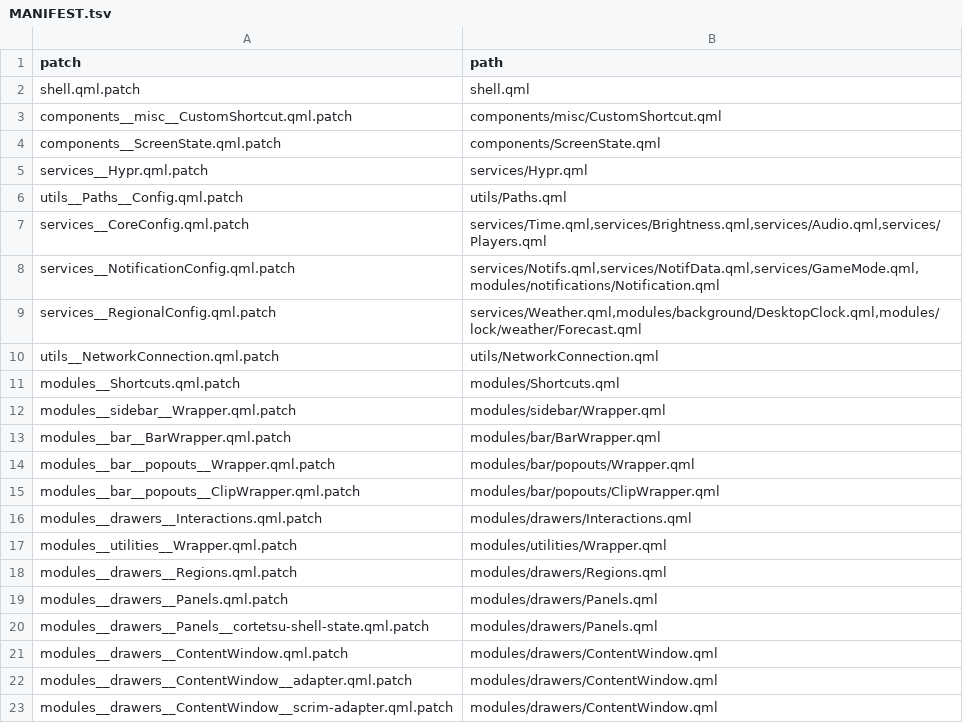
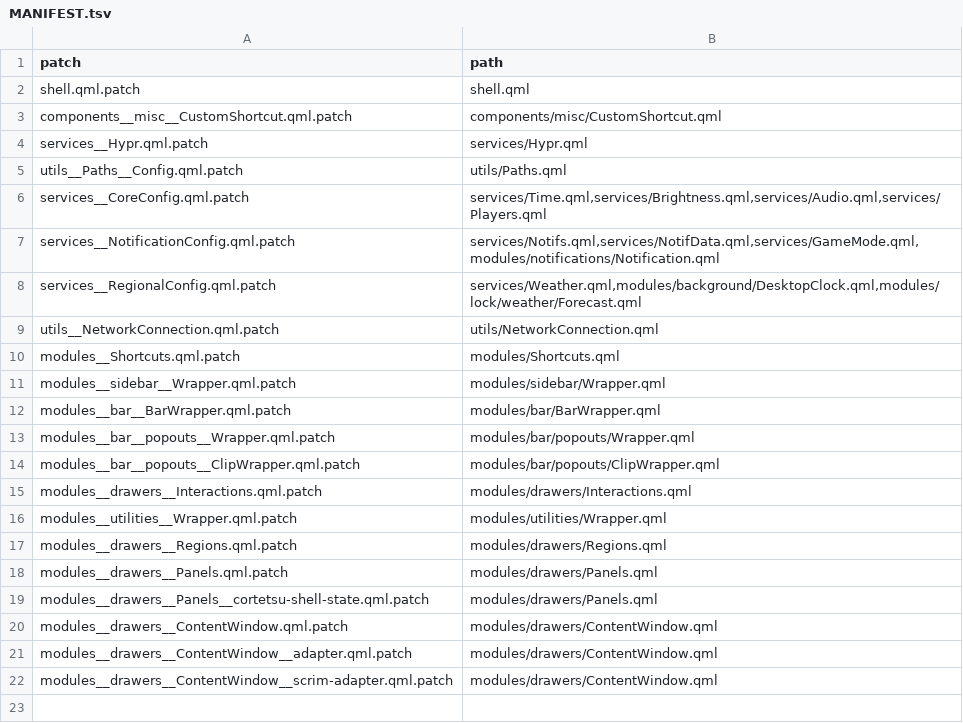
Before and after one commit to DilanRC/CaeRice, a TSV file: caelestia/patches/MANIFEST.tsv, drawn as a sheet.

Commit message:
refactor(state): own ScreenState component

```diff
--- a/caelestia/patches/MANIFEST.tsv
+++ b/caelestia/patches/MANIFEST.tsv
@@ -3,3 +3,2 @@ shell.qml.patch	shell.qml
 components__misc__CustomShortcut.qml.patch	components/misc/CustomShortcut.qml
-components__ScreenState.qml.patch	components/ScreenState.qml
 services__Hypr.qml.patch	services/Hypr.qml
```
Also changed, not shown: 4 other files.
